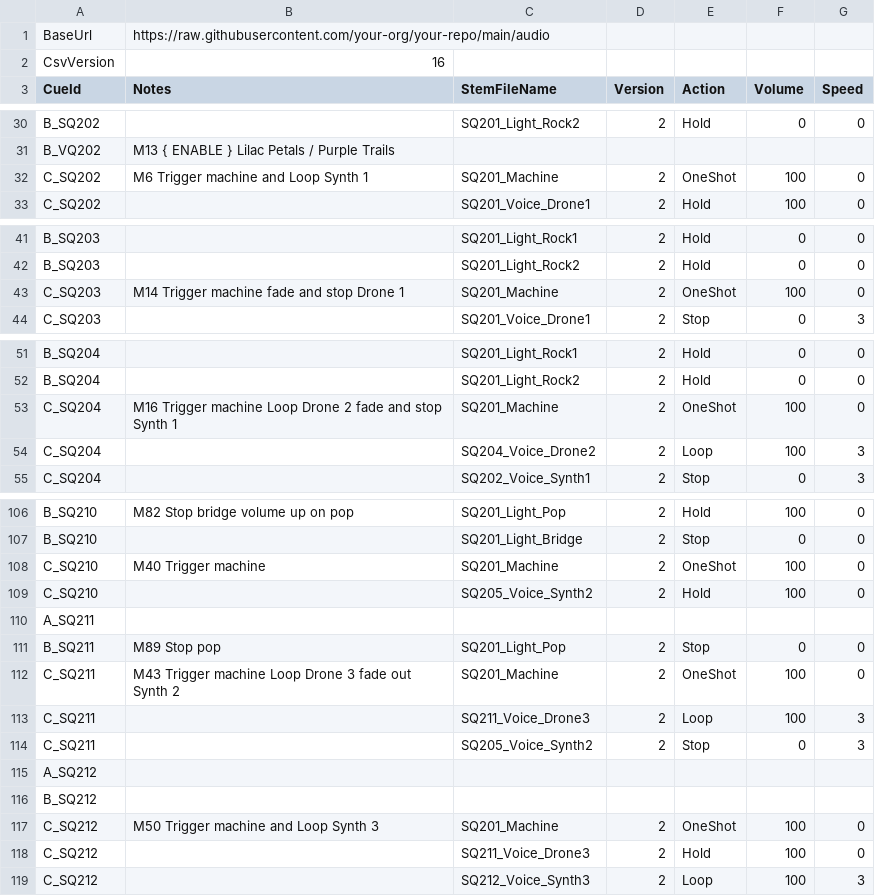
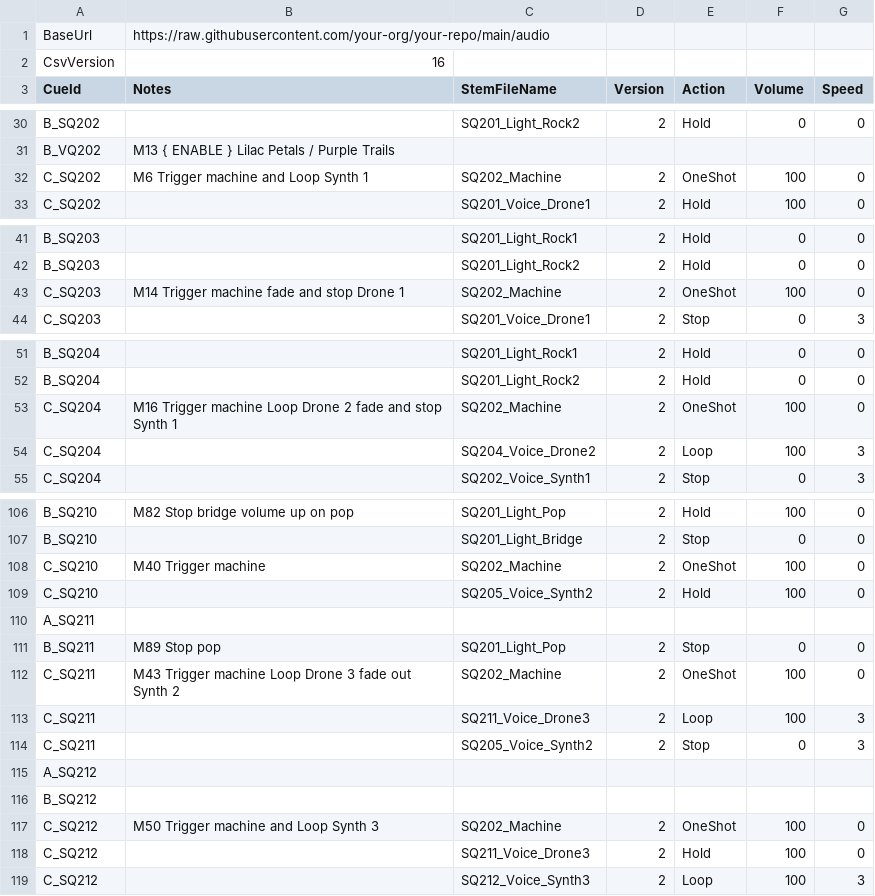
Before and after one commit to psychojelly/opera-audio, a CSV file: audio_cues.csv, drawn as a sheet; only a part is shown, gaps mark what is left out; the diff covers the shown part only.

```diff
--- a/audio_cues.csv
+++ b/audio_cues.csv
@@ -31,3 +31,3 @@ B_SQ202,,SQ201_Light_Rock2,2,Hold,0,0
 B_VQ202,M13 { ENABLE } Lilac Petals / Purple Trails,,,,,
-C_SQ202,M6 Trigger machine and Loop Synth 1,SQ201_Machine,2,OneShot,100,0
+C_SQ202,M6 Trigger machine and Loop Synth 1,SQ202_Machine,2,OneShot,100,0
 C_SQ202,,SQ201_Voice_Drone1,2,Hold,100,0
@@ -42,3 +42,3 @@ B_SQ203,,SQ201_Light_Rock1,2,Hold,0,0
 B_SQ203,,SQ201_Light_Rock2,2,Hold,0,0
-C_SQ203,M14 Trigger machine fade and stop Drone 1,SQ201_Machine,2,OneShot,100,0
+C_SQ203,M14 Trigger machine fade and stop Drone 1,SQ202_Machine,2,OneShot,100,0
 C_SQ203,,SQ201_Voice_Drone1,2,Stop,0,3
@@ -52,3 +52,3 @@ B_SQ204,,SQ201_Light_Rock1,2,Hold,0,0
 B_SQ204,,SQ201_Light_Rock2,2,Hold,0,0
-C_SQ204,M16 Trigger machine Loop Drone 2 fade and stop Synth 1,SQ201_Machine,2,OneShot,100,0
+C_SQ204,M16 Trigger machine Loop Drone 2 fade and stop Synth 1,SQ202_Machine,2,OneShot,100,0
 C_SQ204,,SQ204_Voice_Drone2,2,Loop,100,3
@@ -108,3 +108,3 @@ B_SQ210,M82 Stop bridge volume up on pop,SQ201_Light_Pop,2,Hold,100,0
 B_SQ210,,SQ201_Light_Bridge,2,Stop,0,0
-C_SQ210,M40 Trigger machine,SQ201_Machine,2,OneShot,100,0
+C_SQ210,M40 Trigger machine,SQ202_Machine,2,OneShot,100,0
 C_SQ210,,SQ205_Voice_Synth2,2,Hold,100,0
@@ -112,3 +112,3 @@ A_SQ211,,,,,,
 B_SQ211,M89 Stop pop,SQ201_Light_Pop,2,Stop,0,0
-C_SQ211,M43 Trigger machine Loop Drone 3 fade out Synth 2,SQ201_Machine,2,OneShot,100,0
+C_SQ211,M43 Trigger machine Loop Drone 3 fade out Synth 2,SQ202_Machine,2,OneShot,100,0
 C_SQ211,,SQ211_Voice_Drone3,2,Loop,100,3
@@ -117,3 +117,3 @@ A_SQ212,,,,,,
 B_SQ212,,,,,,
-C_SQ212,M50 Trigger machine and Loop Synth 3,SQ201_Machine,2,OneShot,100,0
+C_SQ212,M50 Trigger machine and Loop Synth 3,SQ202_Machine,2,OneShot,100,0
 C_SQ212,,SQ211_Voice_Drone3,2,Hold,100,0
```
Also changed, not shown: 8 edited cells elsewhere in this file, 1 other file.
